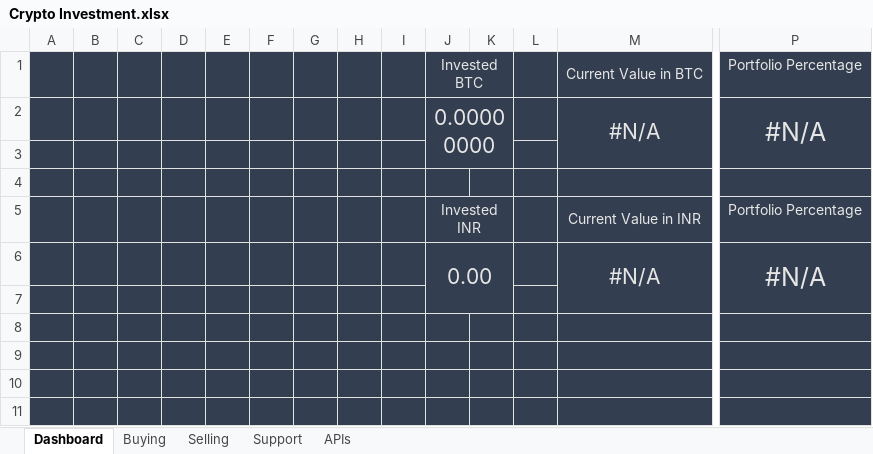
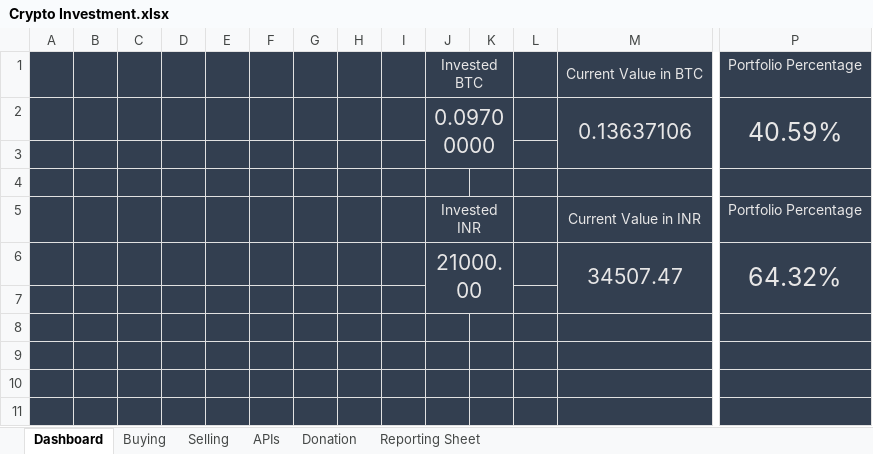
Before and after one commit to rajkiransingh/CryptoExcelTracking, an Excel workbook: Crypto Investment.xlsx, sheet Dashboard, drawn as a sheet; only a part is shown, gaps mark what is left out; values as stored, in another font and other column widths than the file's, no borders; charts and pictures not drawn; removed rows and columns are numbered as before the commit, all else as after; rows hold the shown columns only; the diff names each change by its address in the sheet, - before the commit and + after, or states it on an @@ line.

```diff
--- a/Crypto Investment.xlsx (sheet Dashboard)
+++ b/Crypto Investment.xlsx (sheet Dashboard)
-sheet tab: Support
+sheet tab: Reporting Sheet
+sheet tab: Donation
@@ sheet tab order changed: Dashboard | Buying | Selling | APIs | Donation | Reporting Sheet @@
-row 2:  |  |  |  |  |  |  |  |  | 0.00000000 |  |  | #N/A | #N/A
+row 2:  |  |  |  |  |  |  |  |  | 0.09700000 |  |  | 0.13637106 | 40.59%
-row 6:  |  |  |  |  |  |  |  |  | 0.00 |  |  | #N/A | #N/A
+row 6:  |  |  |  |  |  |  |  |  | 21000.00 |  |  | 34507.47 | 64.32%
```
Also changed, not shown: sheet APIs, sheet Buying, sheet Reporting Sheet, charts or pictures, 1 other file.
